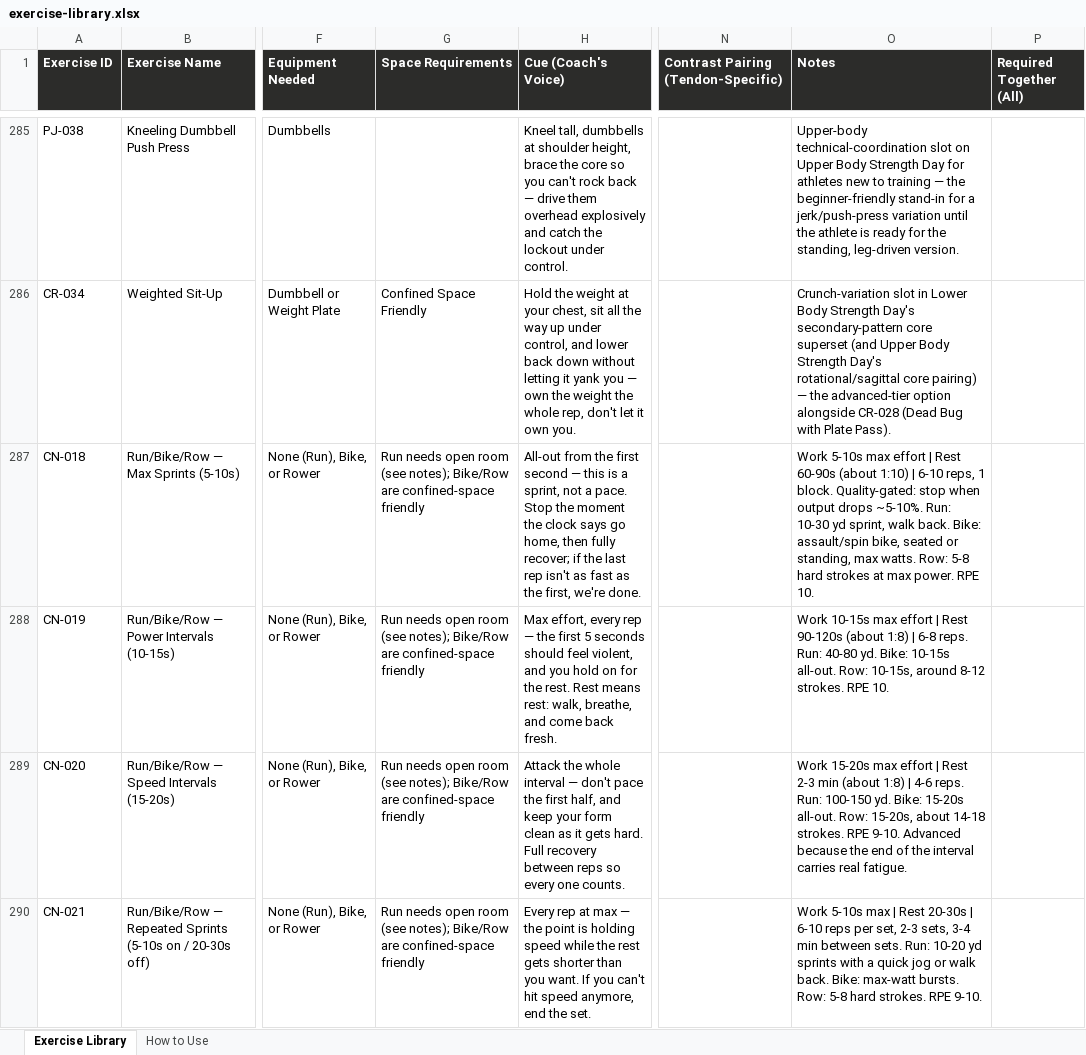
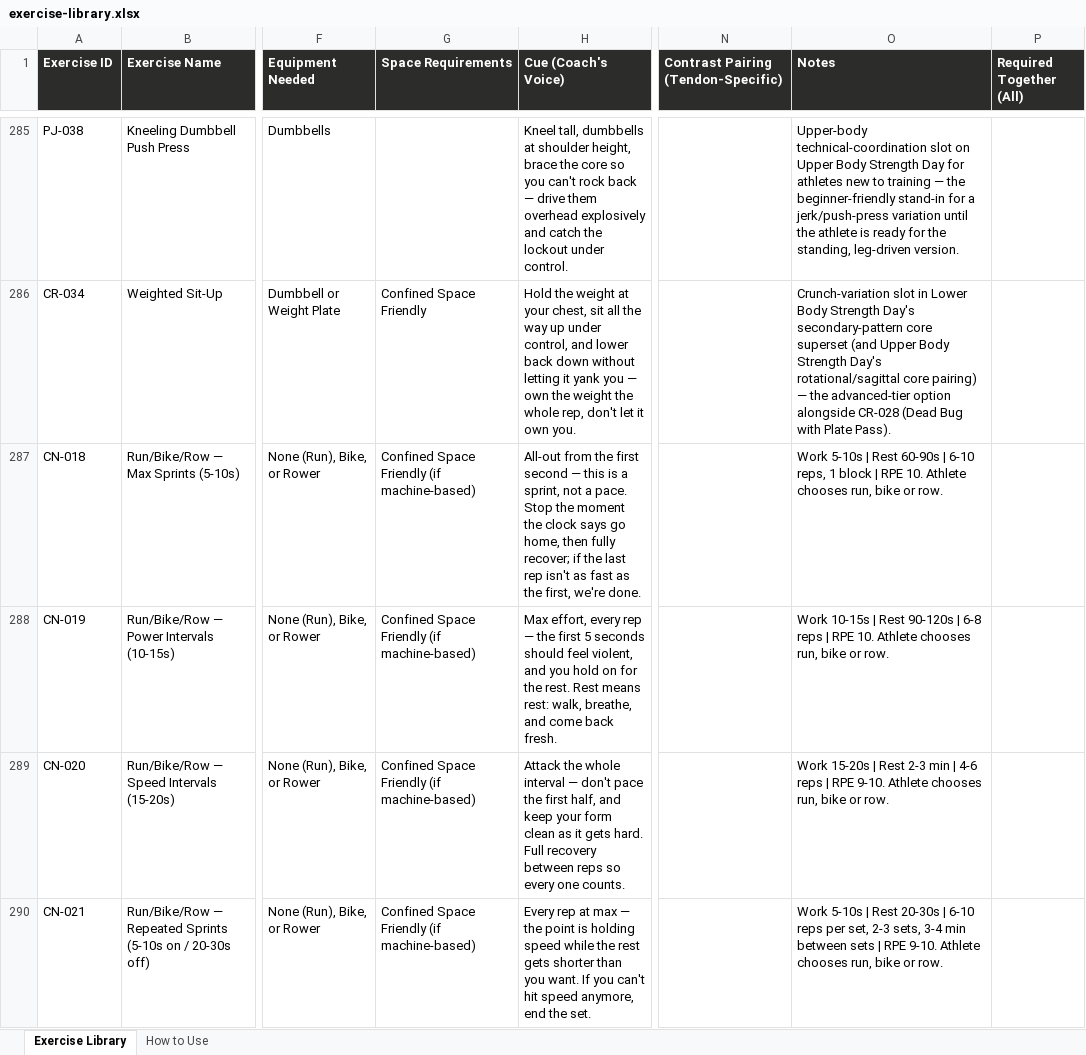
Before and after one commit to QLedak/ultimate-training-app, an Excel workbook: content/exercise-library/exercise-library.xlsx, sheet Exercise Library, drawn as a sheet; only a part is shown, gaps mark what is left out; values as stored, in another font and other column widths than the file's, no borders; the diff covers the shown part only; the diff names each change by its address in the sheet, - before the commit and + after, or states it on an @@ line.

Commit message:
Conditioning: RPE-first, modality-neutral (Run/Bike/Row); add conditioning prompt rule; dedupe rest section

```diff
--- a/content/exercise-library/exercise-library.xlsx (sheet Exercise Library)
+++ b/content/exercise-library/exercise-library.xlsx (sheet Exercise Library)
-G287:G290 (Space Requirements): Run needs open room (see notes); Bike/Row are confined-space friendly
+G287:G290 (Space Requirements): Confined Space Friendly (if machine-based)
-O287 (Notes): Work 5-10s max effort | Rest 60-90s (about 1:10) | 6-10 reps, 1 block. Quality-gated: stop when output drops ~5-10%. Run: 10-30 yd sprint, walk back. Bike: assault/spin bike, seated or standing, max watts. Row: 5-8 hard strokes at max power. RPE 10.
+O287 (Notes): Work 5-10s | Rest 60-90s | 6-10 reps, 1 block | RPE 10. Athlete chooses run, bike or row.
-O288 (Notes): Work 10-15s max effort | Rest 90-120s (about 1:8) | 6-8 reps. Run: 40-80 yd. Bike: 10-15s all-out. Row: 10-15s, around 8-12 strokes. RPE 10.
+O288 (Notes): Work 10-15s | Rest 90-120s | 6-8 reps | RPE 10. Athlete chooses run, bike or row.
-O289 (Notes): Work 15-20s max effort | Rest 2-3 min (about 1:8) | 4-6 reps. Run: 100-150 yd. Bike: 15-20s all-out. Row: 15-20s, about 14-18 strokes. RPE 9-10. Advanced because the end of the interval carries real fatigue.
+O289 (Notes): Work 15-20s | Rest 2-3 min | 4-6 reps | RPE 9-10. Athlete chooses run, bike or row.
-O290 (Notes): Work 5-10s max | Rest 20-30s | 6-10 reps per set, 2-3 sets, 3-4 min between sets. Run: 10-20 yd sprints with a quick jog or walk back. Bike: max-watt bursts. Row: 5-8 hard strokes. RPE 9-10.
+O290 (Notes): Work 5-10s | Rest 20-30s | 6-10 reps per set, 2-3 sets, 3-4 min between sets | RPE 9-10. Athlete chooses run, bike or row.
```
Also changed, not shown: 26 edited cells elsewhere in this sheet, 2 other files.
